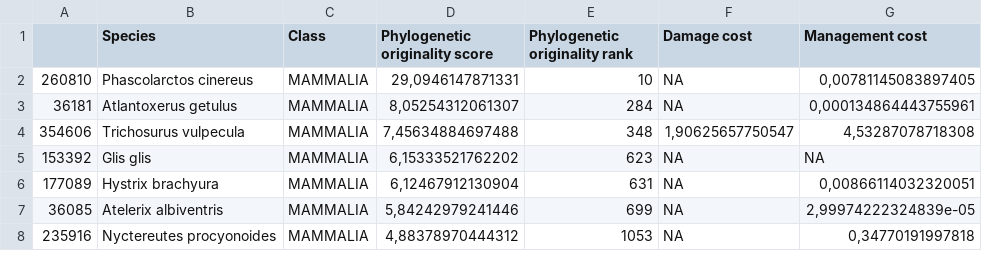
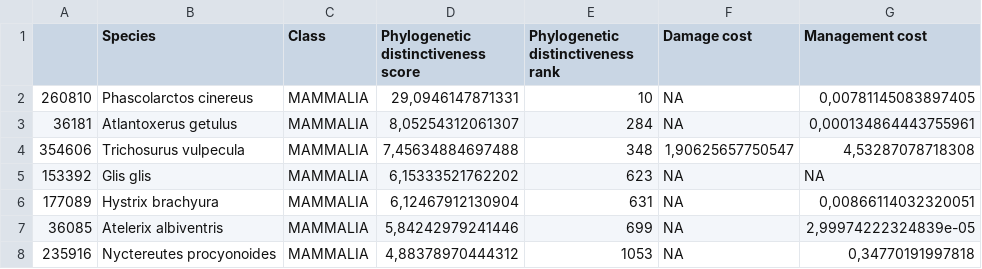
Before and after one commit to MarineRobuchon/invacost_consparadox, a CSV file: outputs/table2.csv, drawn as a sheet; only a part is shown.

```diff
--- a/outputs/table2.csv
+++ b/outputs/table2.csv
@@ -1,2 +1,2 @@
-"";"Species";"Class";"Phylogenetic originality score";"Phylogenetic originality rank";"Damage cost";"Management cost"
+"";"Species";"Class";"Phylogenetic distinctiveness score";"Phylogenetic distinctiveness rank";"Damage cost";"Management cost"
 "260810";"Phascolarctos cinereus";"MAMMALIA";29,0946147871331;10;NA;0,00781145083897405
```
Also changed, not shown: outputs/quanti_consparadox.csv, outputs/table3.csv, 6 other files.
